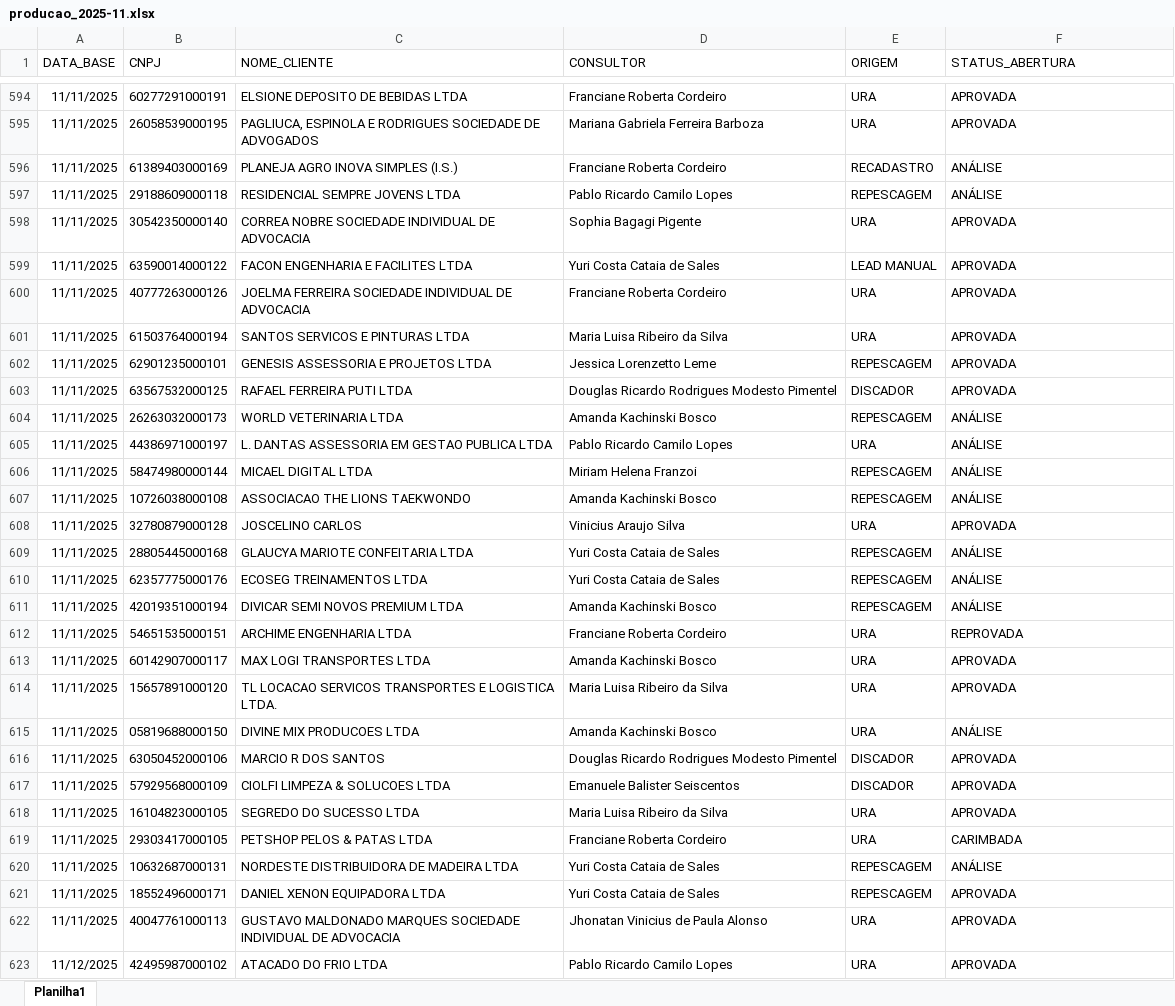
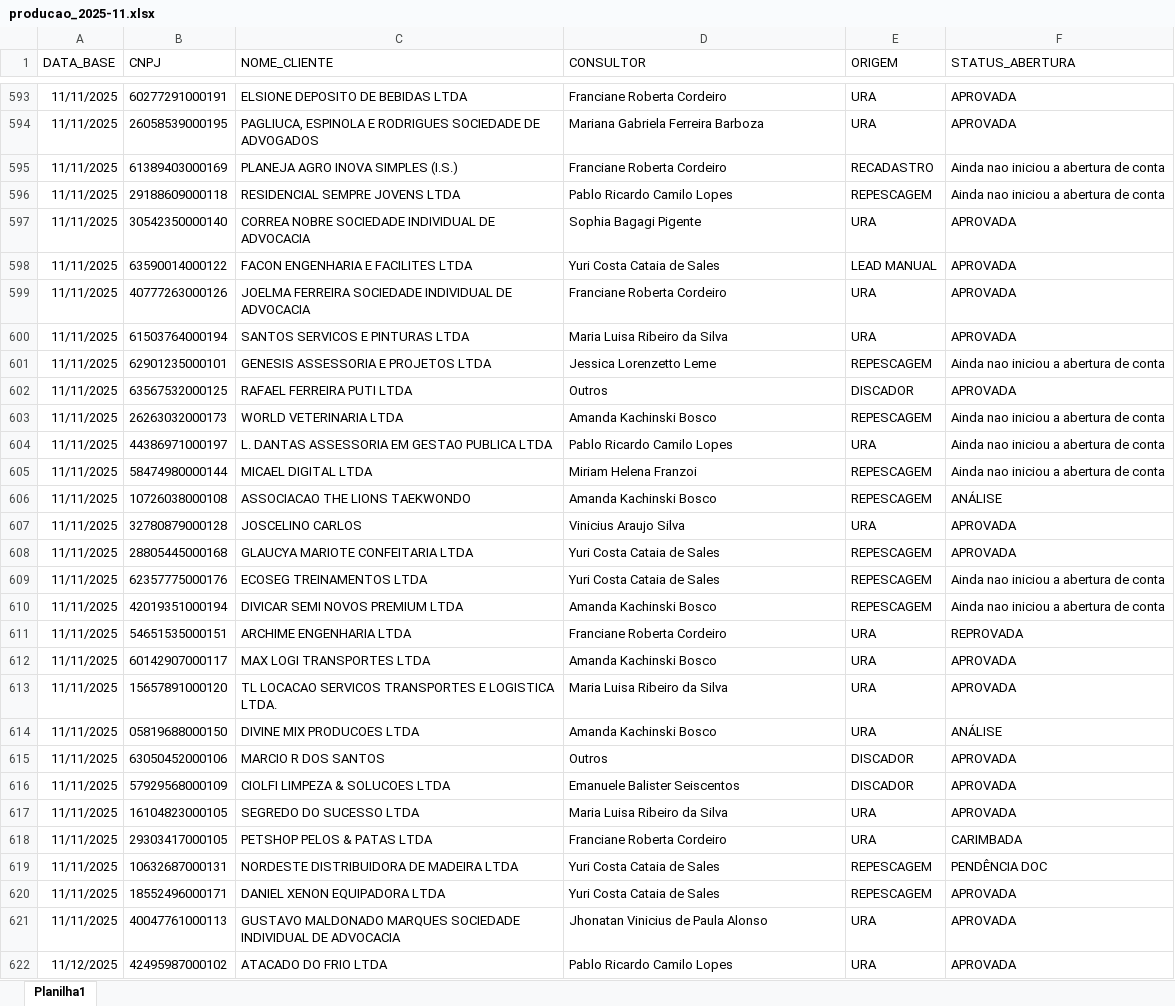
Before and after one commit to Augusto05/atlas, an Excel workbook: first-atlas/producao_2025-11.xlsx, sheet Planilha1, drawn as a sheet; only a part is shown, gaps mark what is left out; values as stored, in another font and other column widths than the file's, no borders; addresses are those after the commit; the diff covers the shown part only; the diff names each change by its address in the sheet, - before the commit and + after, or states it on an @@ line.

```diff
--- a/first-atlas/producao_2025-11.xlsx (sheet Planilha1)
+++ b/first-atlas/producao_2025-11.xlsx (sheet Planilha1)
-F595:F596 (STATUS_ABERTURA): ANÁLISE
+F595:F596 (STATUS_ABERTURA): Ainda nao iniciou a abertura de conta
-F601 (STATUS_ABERTURA): APROVADA
+F601 (STATUS_ABERTURA): Ainda nao iniciou a abertura de conta
-D602 (CONSULTOR): Douglas Ricardo Rodrigues Modesto Pimentel
+D602 (CONSULTOR): Outros
-F603:F605 (STATUS_ABERTURA): ANÁLISE
+F603:F605 (STATUS_ABERTURA): Ainda nao iniciou a abertura de conta
-F608 (STATUS_ABERTURA): ANÁLISE
+F608 (STATUS_ABERTURA): APROVADA
-F609:F610 (STATUS_ABERTURA): ANÁLISE
+F609:F610 (STATUS_ABERTURA): Ainda nao iniciou a abertura de conta
-D615 (CONSULTOR): Douglas Ricardo Rodrigues Modesto Pimentel
+D615 (CONSULTOR): Outros
-F619 (STATUS_ABERTURA): ANÁLISE
+F619 (STATUS_ABERTURA): PENDÊNCIA DOC
```
Also changed, not shown: 73 added rows, 2 removed rows and 53 edited cells elsewhere in this sheet, 3 other files.
